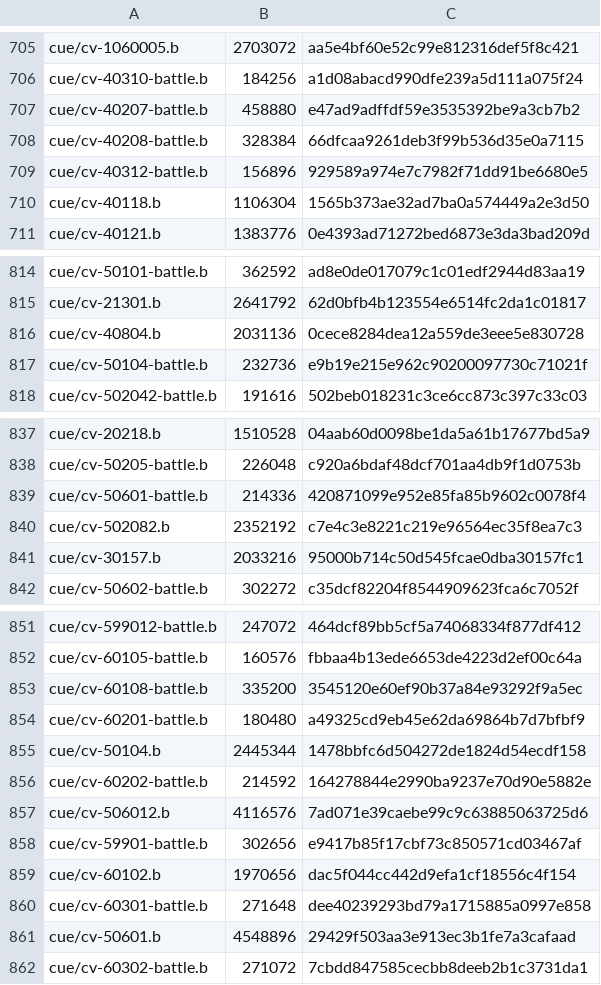
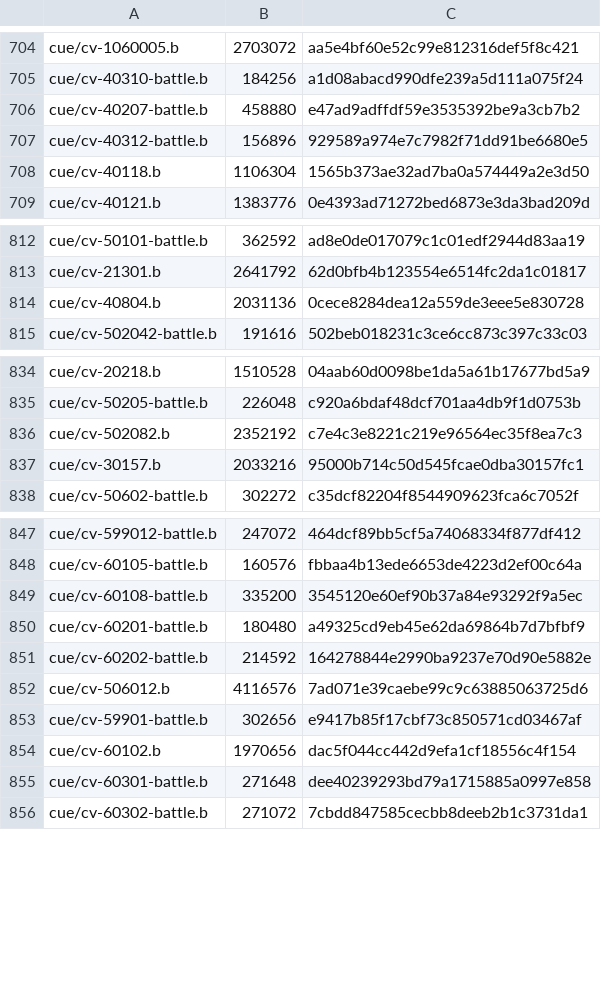
Before and after one commit to Ginsakura/AzurLane_Resources_Hash, a CSV file: hashes-cv.csv, drawn as a sheet; only a part is shown, gaps mark what is left out; removed rows and columns are numbered as before the commit, all else as after; the diff covers the shown part only; the diff names each change by its address in the sheet, - before the commit and + after, or states it on an @@ line.

```diff
--- a/hashes-cv.csv
+++ b/hashes-cv.csv
-row 708: cue/cv-40208-battle.b | 328384 | 66dfcaa9261deb3f99b536d35e0a7115
-row 817: cue/cv-50104-battle.b | 232736 | e9b19e215e962c90200097730c71021f
-row 839: cue/cv-50601-battle.b | 214336 | 420871099e952e85fa85b9602c0078f4
-row 855: cue/cv-50104.b | 2445344 | 1478bbfc6d504272de1824d54ecdf158
-row 861: cue/cv-50601.b | 4548896 | 29429f503aa3e913ec3b1fe7a3cafaad
```
Also changed, not shown: 21 added rows and 4 removed rows elsewhere in this file, hashes-live2d.csv, hashes-painting.csv, 11 other files.
